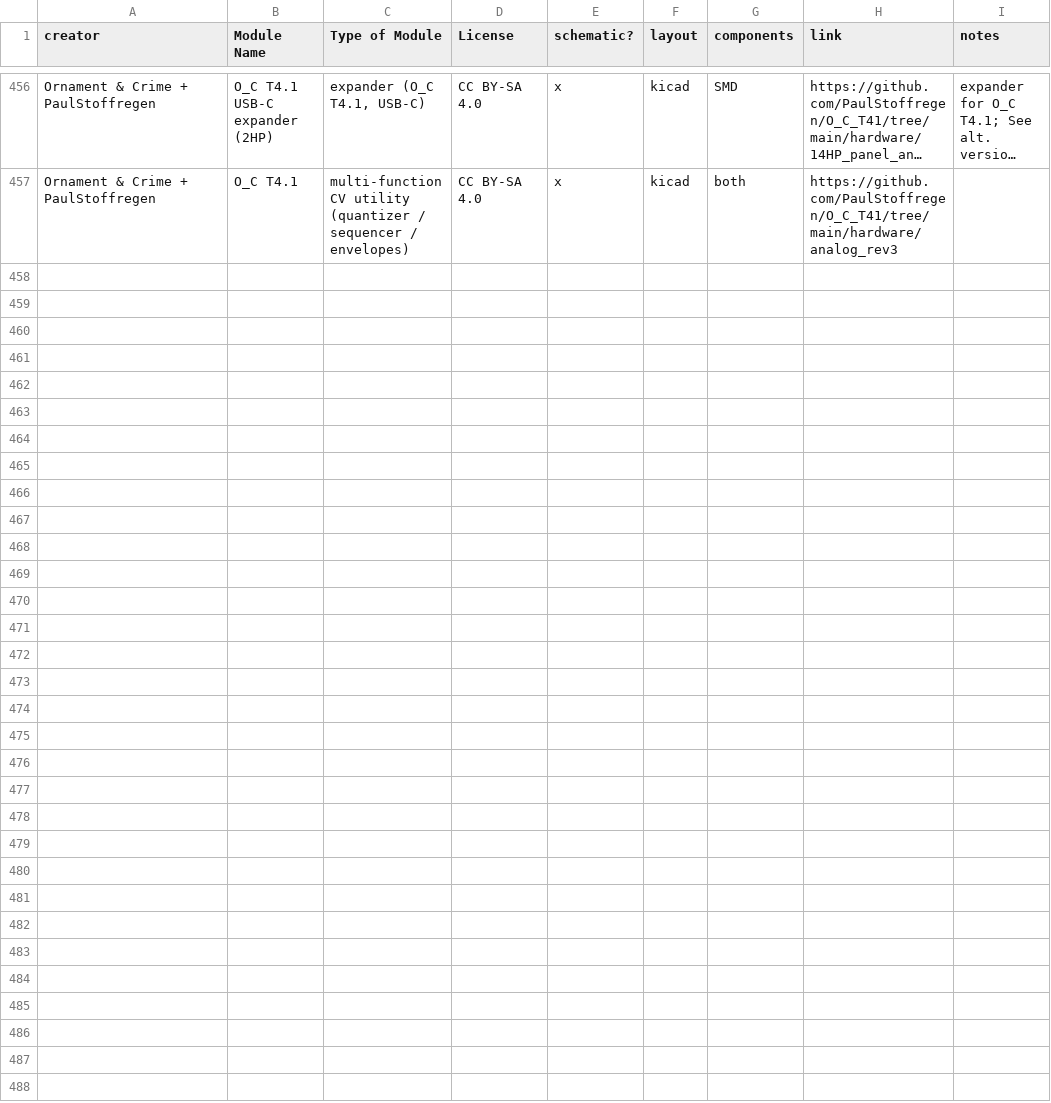
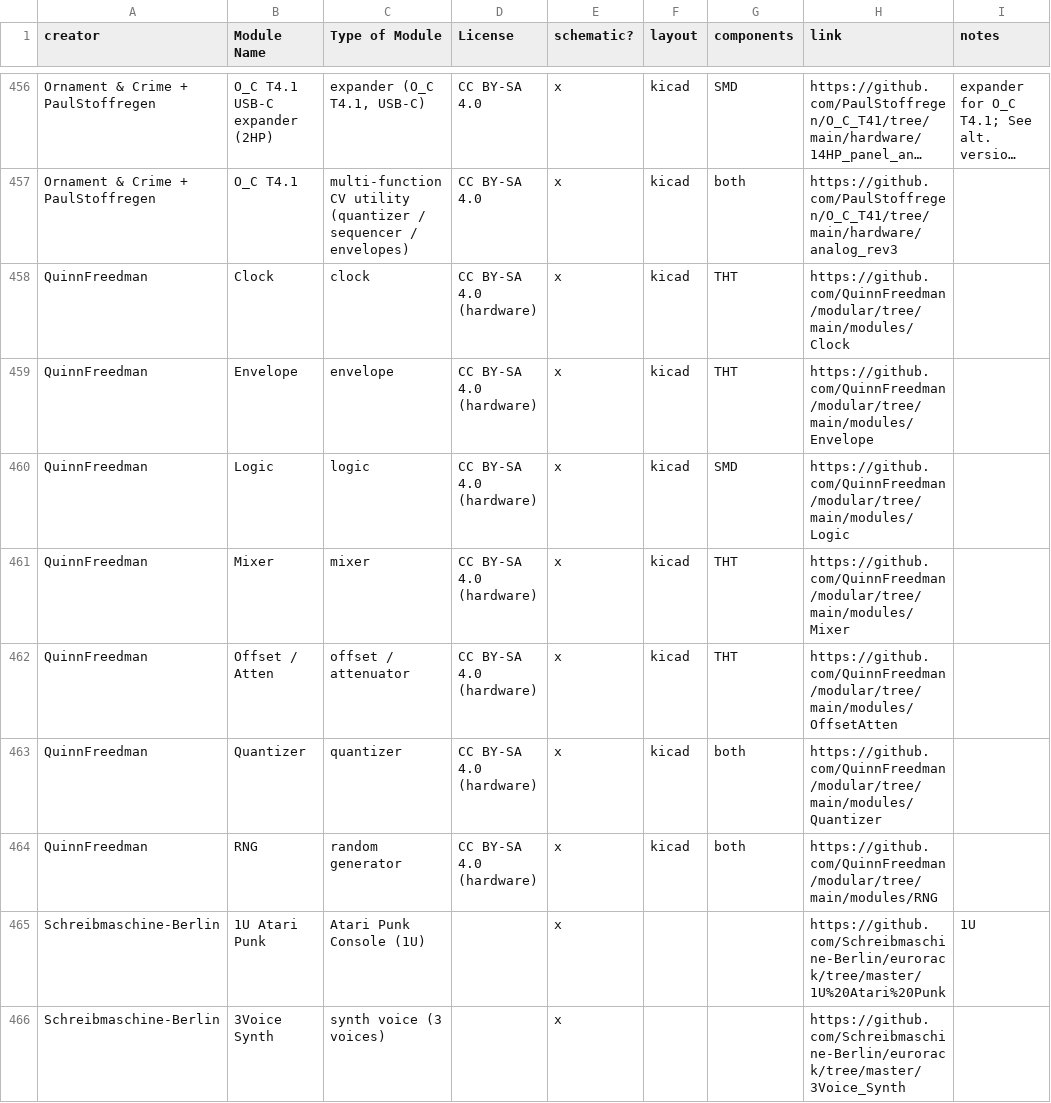
Before and after one commit to daaaaaaaaaniel/my-awesome-eurorack, a CSV file: eurorack-open-source.csv, drawn as a sheet; only a part is shown, gaps mark what is left out; long unchanged cells end in …; the diff names each change by its address in the sheet, - before the commit and + after, or states it on an @@ line.

```diff
--- a/eurorack-open-source.csv
+++ b/eurorack-open-source.csv
+row 458: QuinnFreedman | Clock | clock | CC BY-SA 4.0 (hardware) | x | kicad | THT | https://github.com/QuinnFreedman/modular/tree/main/modules/Clock
+row 459: QuinnFreedman | Envelope | envelope | CC BY-SA 4.0 (hardware) | x | kicad | THT | https://github.com/QuinnFreedman/modular/tree/main/modules/Envelope
+row 460: QuinnFreedman | Logic | logic | CC BY-SA 4.0 (hardware) | x | kicad | SMD | https://github.com/QuinnFreedman/modular/tree/main/modules/Logic
+row 461: QuinnFreedman | Mixer | mixer | CC BY-SA 4.0 (hardware) | x | kicad | THT | https://github.com/QuinnFreedman/modular/tree/main/modules/Mixer
+row 462: QuinnFreedman | Offset / Atten | offset / attenuator | CC BY-SA 4.0 (hardware) | x | kicad | THT | https://github.com/QuinnFreedman/modular/tree/main/modules/OffsetAtten
+row 463: QuinnFreedman | Quantizer | quantizer | CC BY-SA 4.0 (hardware) | x | kicad | both | https://github.com/QuinnFreedman/modular/tree/main/modules/Quantizer
+row 464: QuinnFreedman | RNG | random generator | CC BY-SA 4.0 (hardware) | x | kicad | both | https://github.com/QuinnFreedman/modular/tree/main/modules/RNG
+row 465: Schreibmaschine-Berlin | 1U Atari Punk | Atari Punk Console (1U) |  | x |  |  | https://github.com/Schreibmaschine-Berlin/eurorack/tree/master/1U%20Atari%20Punk | 1U
+row 466: Schreibmaschine-Berlin | 3Voice Synth | synth voice (3 voices) |  | x |  |  | https://github.com/Schreibmaschine-Berlin/eurorack/tree/master/3Voice_Synth
```
Also changed, not shown: data/deferred.tsv, data/modules.tsv, 5 other files.
